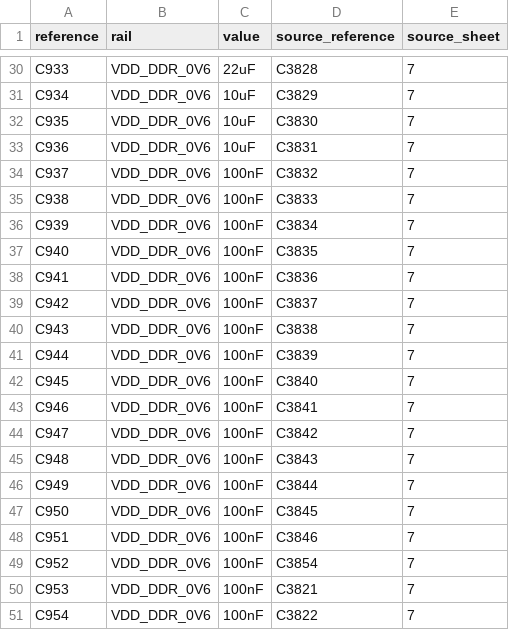
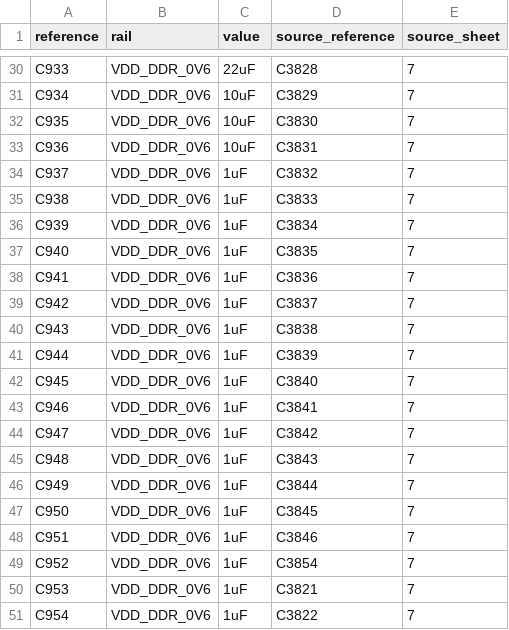
Before and after one commit to alxgmpr/sierra-to-usb, a CSV file: hardware/reference/ram-local-bypass-plan.csv, drawn as a sheet; only a part is shown, gaps mark what is left out; the diff covers the shown part only.

```diff
--- a/hardware/reference/ram-local-bypass-plan.csv
+++ b/hardware/reference/ram-local-bypass-plan.csv
@@ -33,19 +33,19 @@ C935,VDD_DDR_0V6,10uF,C3830,7
 C936,VDD_DDR_0V6,10uF,C3831,7
-C937,VDD_DDR_0V6,100nF,C3832,7
-C938,VDD_DDR_0V6,100nF,C3833,7
-C939,VDD_DDR_0V6,100nF,C3834,7
-C940,VDD_DDR_0V6,100nF,C3835,7
-C941,VDD_DDR_0V6,100nF,C3836,7
-C942,VDD_DDR_0V6,100nF,C3837,7
-C943,VDD_DDR_0V6,100nF,C3838,7
-C944,VDD_DDR_0V6,100nF,C3839,7
-C945,VDD_DDR_0V6,100nF,C3840,7
-C946,VDD_DDR_0V6,100nF,C3841,7
-C947,VDD_DDR_0V6,100nF,C3842,7
-C948,VDD_DDR_0V6,100nF,C3843,7
-C949,VDD_DDR_0V6,100nF,C3844,7
-C950,VDD_DDR_0V6,100nF,C3845,7
-C951,VDD_DDR_0V6,100nF,C3846,7
-C952,VDD_DDR_0V6,100nF,C3854,7
-C953,VDD_DDR_0V6,100nF,C3821,7
-C954,VDD_DDR_0V6,100nF,C3822,7
+C937,VDD_DDR_0V6,1uF,C3832,7
+C938,VDD_DDR_0V6,1uF,C3833,7
+C939,VDD_DDR_0V6,1uF,C3834,7
+C940,VDD_DDR_0V6,1uF,C3835,7
+C941,VDD_DDR_0V6,1uF,C3836,7
+C942,VDD_DDR_0V6,1uF,C3837,7
+C943,VDD_DDR_0V6,1uF,C3838,7
+C944,VDD_DDR_0V6,1uF,C3839,7
+C945,VDD_DDR_0V6,1uF,C3840,7
+C946,VDD_DDR_0V6,1uF,C3841,7
+C947,VDD_DDR_0V6,1uF,C3842,7
+C948,VDD_DDR_0V6,1uF,C3843,7
+C949,VDD_DDR_0V6,1uF,C3844,7
+C950,VDD_DDR_0V6,1uF,C3845,7
+C951,VDD_DDR_0V6,1uF,C3846,7
+C952,VDD_DDR_0V6,1uF,C3854,7
+C953,VDD_DDR_0V6,1uF,C3821,7
+C954,VDD_DDR_0V6,1uF,C3822,7
```
Also changed, not shown: 22 edited cells elsewhere in this file, 39 other files.
